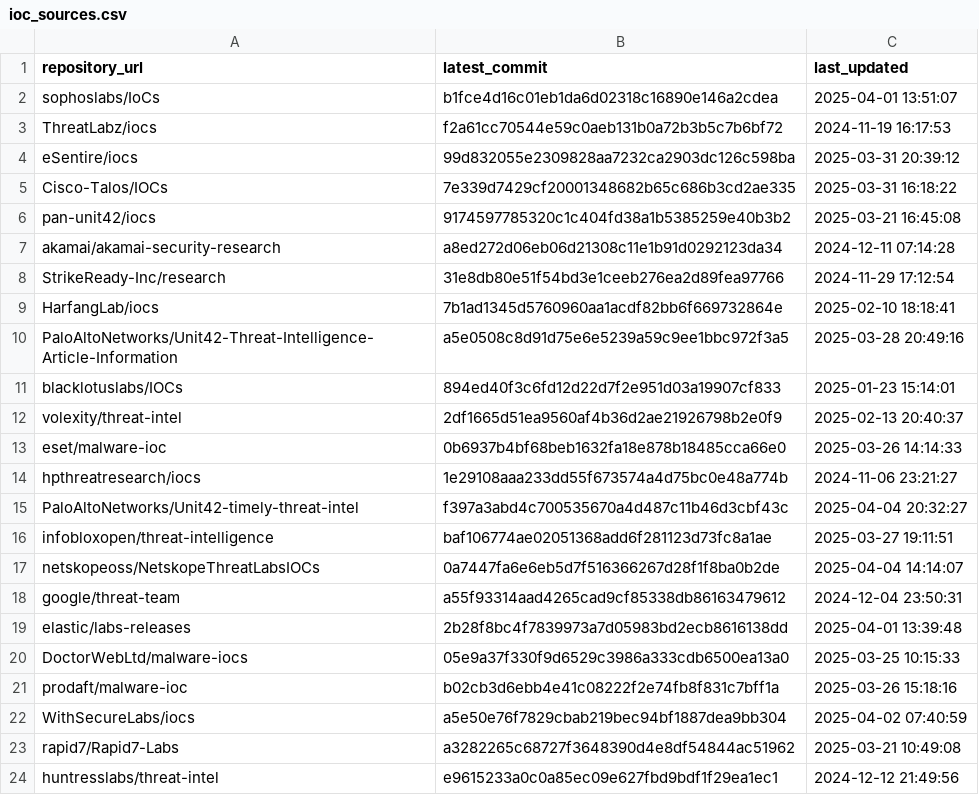
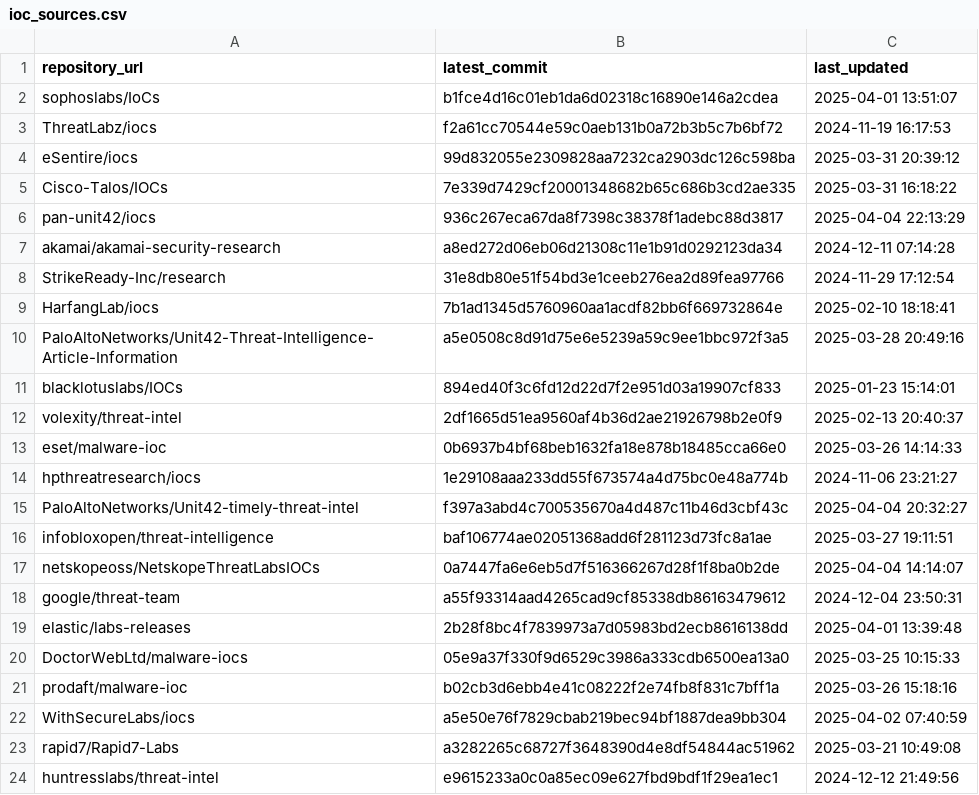
Before and after one commit to sudesh0sudesh/GithubIOC_Collector, a CSV file: ioc_sources.csv, drawn as a sheet.

```diff
--- a/ioc_sources.csv
+++ b/ioc_sources.csv
@@ -5,3 +5,3 @@ eSentire/iocs,99d832055e2309828aa7232ca2903dc126c598ba,2025-03-31 20:39:12
 Cisco-Talos/IOCs,7e339d7429cf20001348682b65c686b3cd2ae335,2025-03-31 16:18:22
-pan-unit42/iocs,9174597785320c1c404fd38a1b5385259e40b3b2,2025-03-21 16:45:08
+pan-unit42/iocs,936c267eca67da8f7398c38378f1adebc88d3817,2025-04-04 22:13:29
 akamai/akamai-security-research,a8ed272d06eb06d21308c11e1b91d0292123da34,2024-12-11 07:14:28
```
Also changed, not shown: 3 other files.
